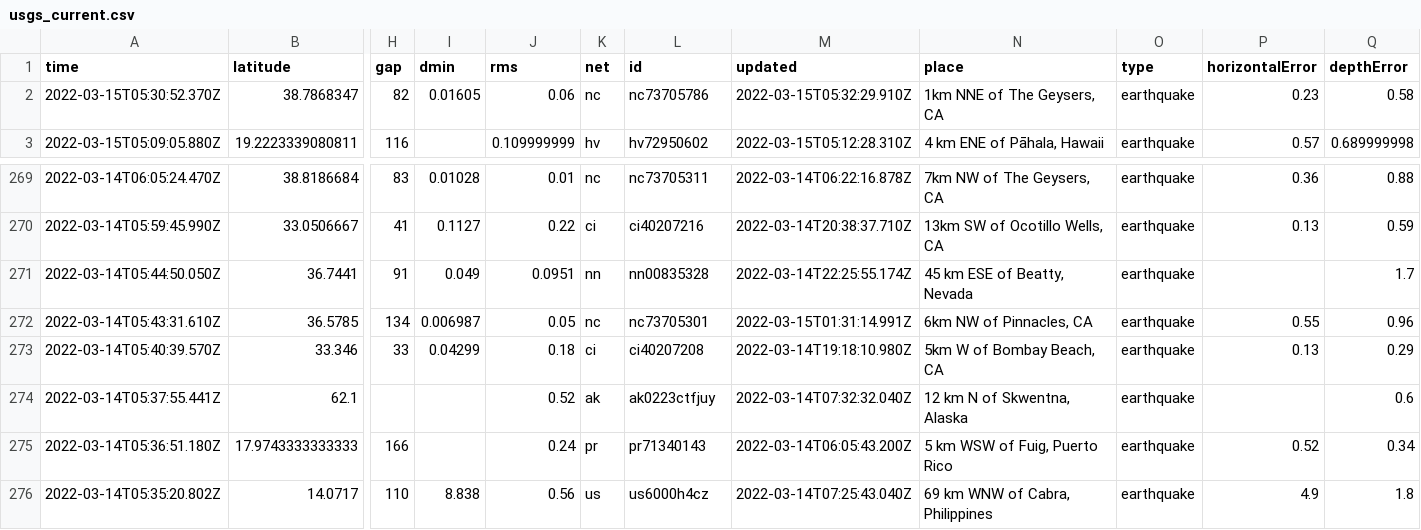
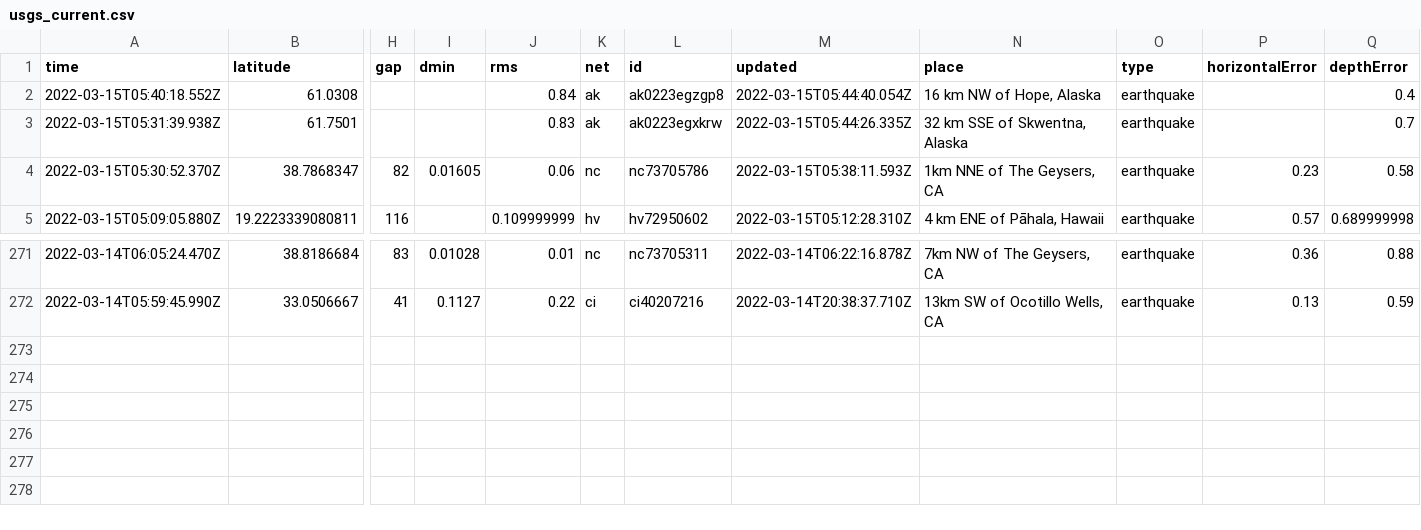
Before and after one commit to rachelll4/git-actions-nicar, a CSV file: usgs_current.csv, drawn as a sheet; only a part is shown, gaps mark what is left out; removed rows and columns are numbered as before the commit, all else as after; rows hold the shown columns only; the diff names each change by its address in the sheet, - before the commit and + after, or states it on an @@ line.

```diff
--- a/usgs_current.csv
+++ b/usgs_current.csv
+row 2: 2022-03-15T05:40:18.552Z | 61.0308 |  |  | 0.84 | ak | ak0223egzgp8 | 2022-03-15T05:44:40.054Z | 16 km NW of Hope, Alaska | earthquake |  | 0.4
+row 3: 2022-03-15T05:31:39.938Z | 61.7501 |  |  | 0.83 | ak | ak0223egxkrw | 2022-03-15T05:44:26.335Z | 32 km SSE of Skwentna, Alaska | earthquake |  | 0.7
-M4 (updated): 2022-03-15T05:32:29.910Z
+M4 (updated): 2022-03-15T05:38:11.593Z
-row 271: 2022-03-14T05:44:50.050Z | 36.7441 | 91 | 0.049 | 0.0951 | nn | nn00835328 | 2022-03-14T22:25:55.174Z | 45 km ESE of Beatty, Nevada | earthquake |  | 1.7
-row 272: 2022-03-14T05:43:31.610Z | 36.5785 | 134 | 0.006987 | 0.05 | nc | nc73705301 | 2022-03-15T01:31:14.991Z | 6km NW of Pinnacles, CA | earthquake | 0.55 | 0.96
-row 273: 2022-03-14T05:40:39.570Z | 33.346 | 33 | 0.04299 | 0.18 | ci | ci40207208 | 2022-03-14T19:18:10.980Z | 5km W of Bombay Beach, CA | earthquake | 0.13 | 0.29
-row 274: 2022-03-14T05:37:55.441Z | 62.1 |  |  | 0.52 | ak | ak0223ctfjuy | 2022-03-14T07:32:32.040Z | 12 km N of Skwentna, Alaska | earthquake |  | 0.6
-row 275: 2022-03-14T05:36:51.180Z | 17.9743333333333 | 166 |  | 0.24 | pr | pr71340143 | 2022-03-14T06:05:43.200Z | 5 km WSW of Fuig, Puerto Rico | earthquake | 0.52 | 0.34
-row 276: 2022-03-14T05:35:20.802Z | 14.0717 | 110 | 8.838 | 0.56 | us | us6000h4cz | 2022-03-14T07:25:43.040Z | 69 km WNW of Cabra, Philippines | earthquake | 4.9 | 1.8
```
